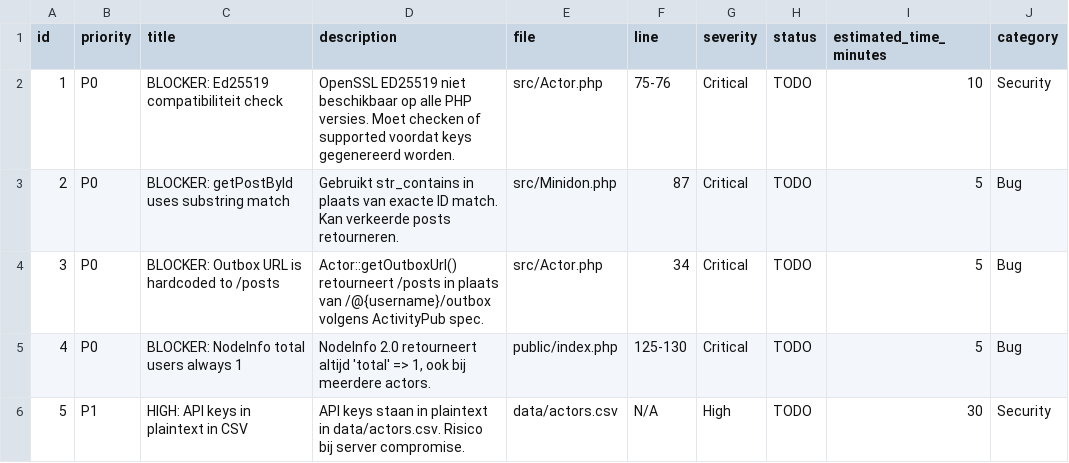
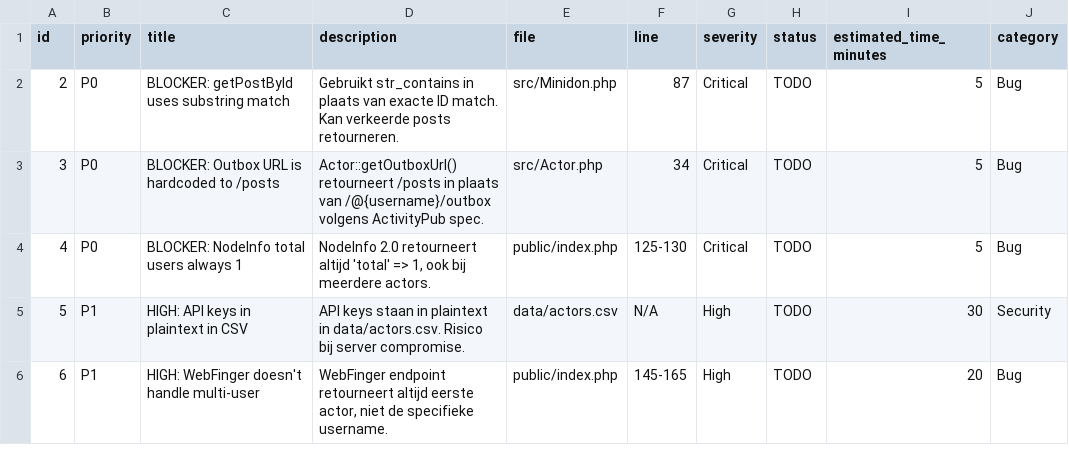
Before and after one commit to jgroenen/Minidon, a CSV file: backlog.csv, drawn as a sheet; only a part is shown; the shorter side is filled out with more unchanged rows.

Commit message:
OpenSSL check fix

```diff
--- a/backlog.csv
+++ b/backlog.csv
@@ -1,3 +1,2 @@
 id,priority,title,description,file,line,severity,status,estimated_time_minutes,category
-1,P0,BLOCKER: Ed25519 compatibiliteit check,"OpenSSL ED25519 niet beschikbaar op alle PHP versies. Moet checken of supported voordat keys gegenereerd worden.",src/Actor.php,75-76,Critical,TODO,10,Security
 2,P0,BLOCKER: getPostById uses substring match,"Gebruikt str_contains in plaats van exacte ID match. Kan verkeerde posts retourneren.",src/Minidon.php,87,Critical,TODO,5,Bug
```
Also changed, not shown: 1 other file.
